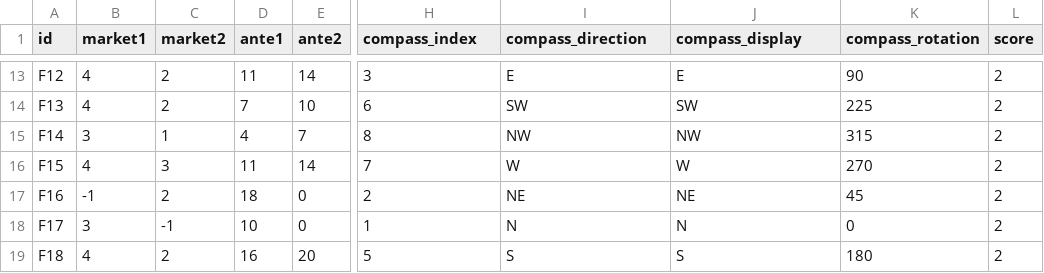
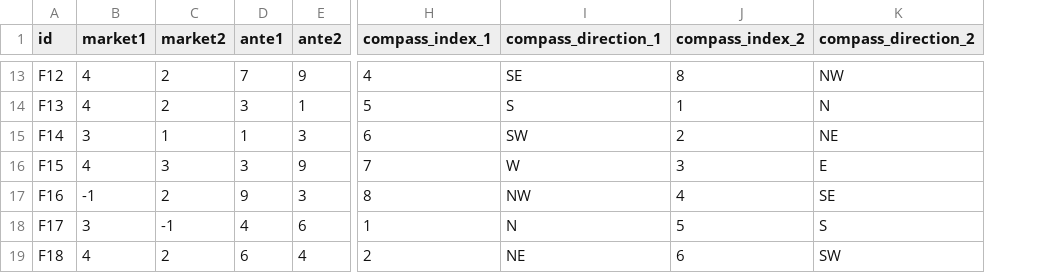
Before and after one commit to XBigTK13X/power-grid-automa, a CSV file: card/powergrid.csv, drawn as a sheet; only a part is shown, gaps mark what is left out; removed rows and columns are numbered as before the commit, all else as after; the diff covers the shown part only; the diff names each change by its address in the sheet, - before the commit and + after, or states it on an @@ line.

```diff
--- a/card/powergrid.csv
+++ b/card/powergrid.csv
+column J (compass_index_2), rows 13-19: 8 | 1 | 2 | 3 | 4 | 5 | 6
-column K (compass_rotation), rows 13-19: 90 | 225 | 315 | 270 | 45 | 0 | 180
-column L (score), rows 13-19: all 2
-H1: compass_index
+H1: compass_index_1
-I1: compass_direction
+I1: compass_direction_1
-K1: compass_display
+K1: compass_direction_2
-D13 (ante1): 11
+D13 (ante1): 7
-E13 (ante2): 14
+E13 (ante2): 9
-H13 (compass_index_1): 3
+H13 (compass_index_1): 4
-I13 (compass_direction_1): E
+I13 (compass_direction_1): SE
-K13 (compass_direction_2): E
+K13 (compass_direction_2): NW
-D14 (ante1): 7
+D14 (ante1): 3
-E14 (ante2): 10
+E14 (ante2): 1
-H14 (compass_index_1): 6
+H14 (compass_index_1): 5
-I14 (compass_direction_1): SW
+I14 (compass_direction_1): S
-K14 (compass_direction_2): SW
+K14 (compass_direction_2): N
-D15 (ante1): 4
+D15 (ante1): 1
-E15 (ante2): 7
+E15 (ante2): 3
-H15 (compass_index_1): 8
+H15 (compass_index_1): 6
-I15 (compass_direction_1): NW
+I15 (compass_direction_1): SW
-K15 (compass_direction_2): NW
+K15 (compass_direction_2): NE
-D16 (ante1): 11
+D16 (ante1): 3
-E16 (ante2): 14
+E16 (ante2): 9
-K16 (compass_direction_2): W
+K16 (compass_direction_2): E
-D17 (ante1): 18
+D17 (ante1): 9
-E17 (ante2): 0
+E17 (ante2): 3
-H17 (compass_index_1): 2
+H17 (compass_index_1): 8
-I17 (compass_direction_1): NE
+I17 (compass_direction_1): NW
-K17 (compass_direction_2): NE
+K17 (compass_direction_2): SE
-D18 (ante1): 10
+D18 (ante1): 4
-E18 (ante2): 0
+E18 (ante2): 6
-K18 (compass_direction_2): N
+K18 (compass_direction_2): S
-D19 (ante1): 16
+D19 (ante1): 6
-E19 (ante2): 20
+E19 (ante2): 4
-H19 (compass_index_1): 5
+H19 (compass_index_1): 2
-I19 (compass_direction_1): S
+I19 (compass_direction_1): NE
-K19 (compass_direction_2): S
+K19 (compass_direction_2): SW
```
Also changed, not shown: 89 edited cells elsewhere in this file, 31 other files.
